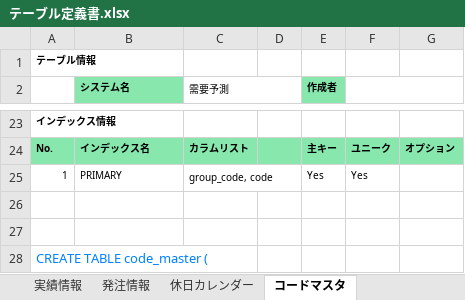
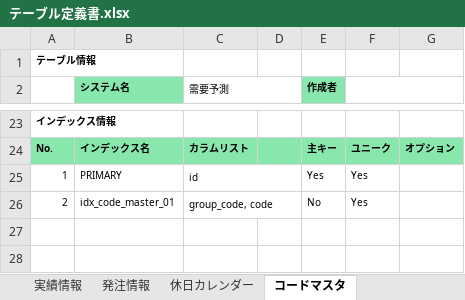
Before and after one commit to onigiri02/forecast-demand, an Excel workbook: doc/詳細設計/テーブル定義書.xlsx, sheet コードマスタ, drawn as a sheet; only a part is shown, gaps mark what is left out; the shorter side is filled out with more unchanged rows; values as stored, in another font and other column widths than the file's, no borders; the diff names each change by its address in the sheet, - before the commit and + after, or states it on an @@ line.

```diff
--- a/doc/詳細設計/テーブル定義書.xlsx (sheet コードマスタ)
+++ b/doc/詳細設計/テーブル定義書.xlsx (sheet コードマスタ)
-C25 (需要予測): group_code, code
+C25 (需要予測): id
+row 26: 2 | idx_code_master_01 | group_code, code |  | No | Yes
```
Also changed, not shown: sheet 休日カレンダー, sheet 実績情報, sheet 予測情報明細, sheet 発注情報, sheet 予測情報.
